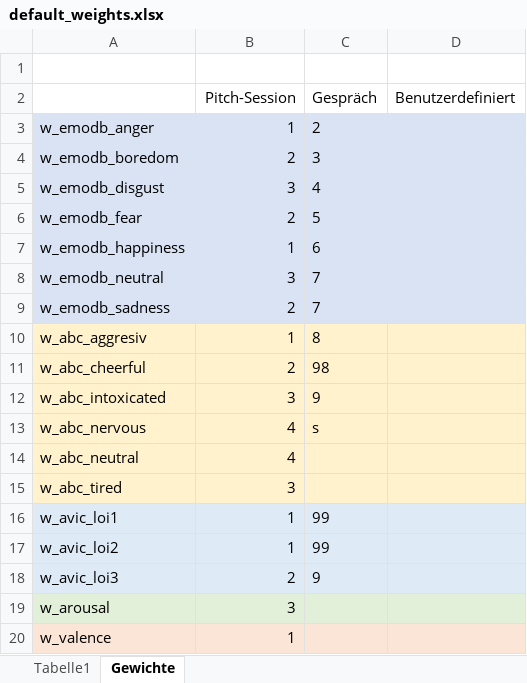
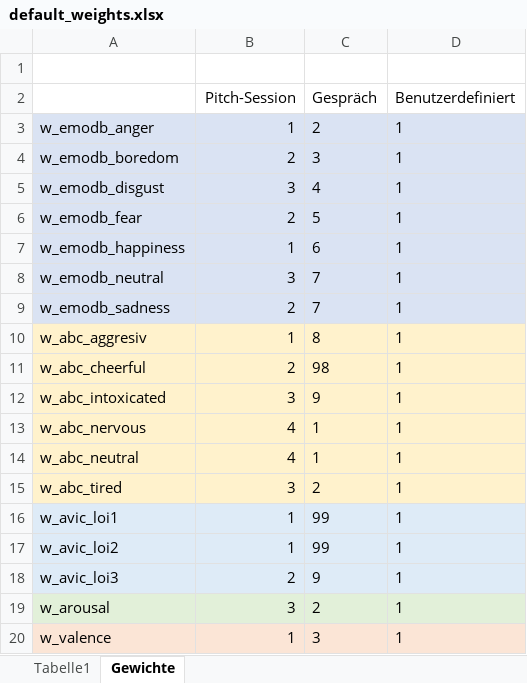
Before and after one commit to PaulHauptmann/ReTiVa3.0, an Excel workbook: openEAR-0.1.0 Kopie/GUI/Default Weights/default_weights.xlsx, sheet Gewichte, drawn as a sheet; values as stored, in another font and other column widths than the file's, no borders; the diff names each change by its address in the sheet, - before the commit and + after, or states it on an @@ line.

```diff
--- a/openEAR-0.1.0 Kopie/GUI/Default Weights/default_weights.xlsx (sheet Gewichte)
+++ b/openEAR-0.1.0 Kopie/GUI/Default Weights/default_weights.xlsx (sheet Gewichte)
-D3:D20 (Benutzerdefiniert): (empty)
+D3:D20 (Benutzerdefiniert): 1
-C13 (Gespräch): s
+C13 (Gespräch): 1
-C14 (Gespräch): (empty)
+C14 (Gespräch): 1
-C15 (Gespräch): (empty)
+C15 (Gespräch): 2
-C19 (Gespräch): (empty)
+C19 (Gespräch): 2
-C20 (Gespräch): (empty)
+C20 (Gespräch): 3
```
Also changed, not shown: 19 other files.
